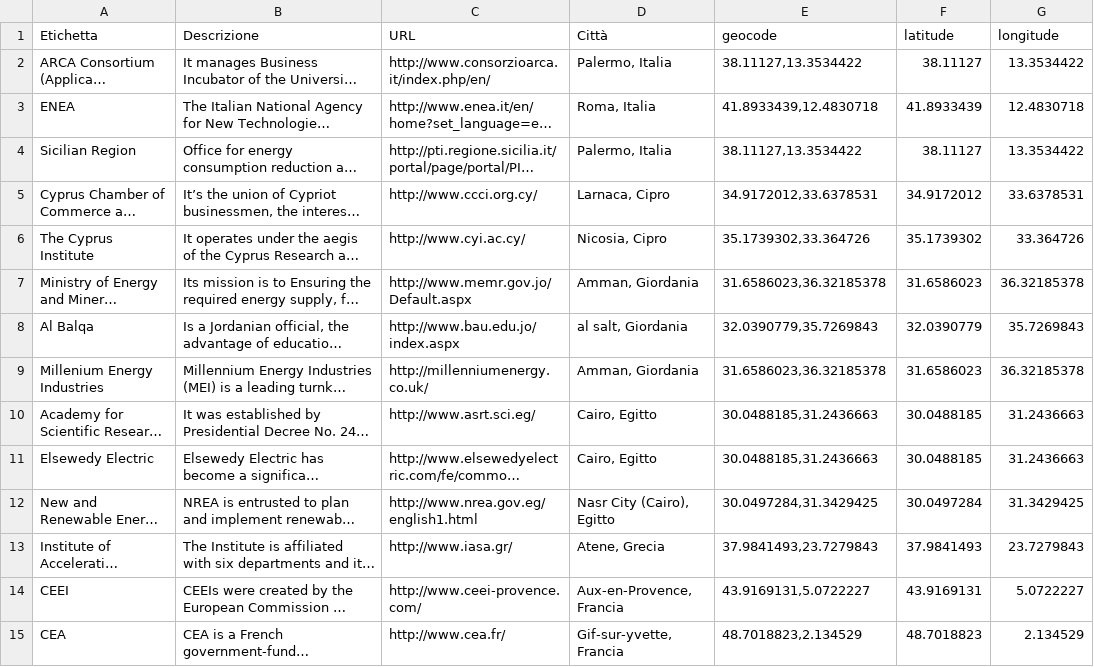
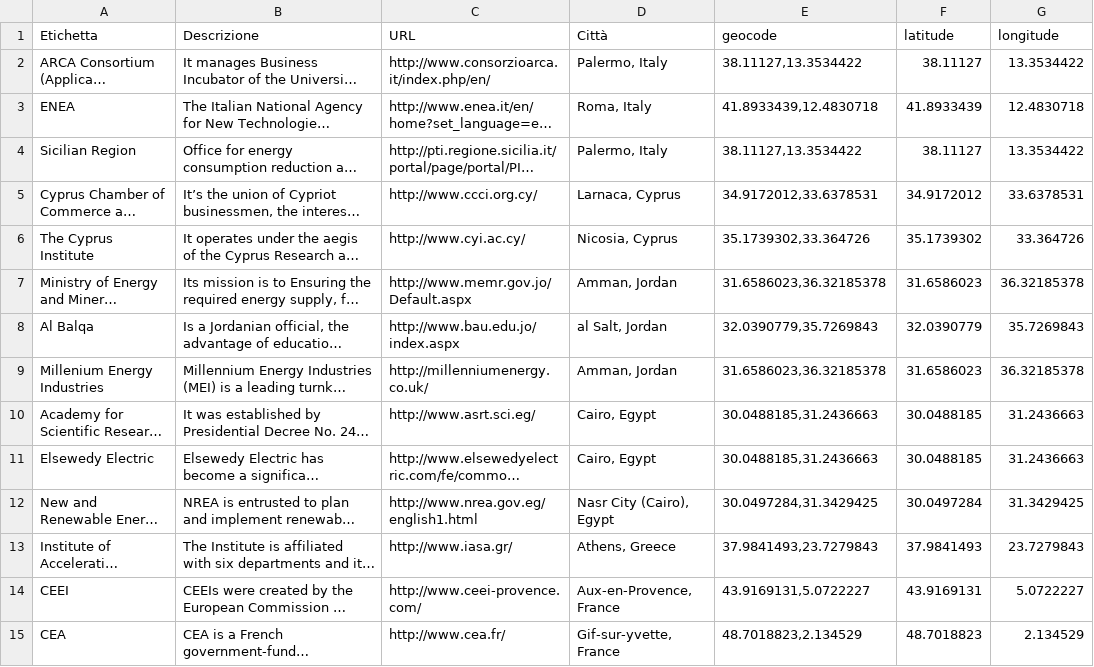
Before and after one commit to aborruso/stsmed, a CSV file: geocoded.csv, drawn as a sheet; long unchanged cells end in …; the diff names each change by its address in the sheet, - before the commit and + after, or states it on an @@ line.

Commit message:
Update geocoded.csv

```diff
--- a/geocoded.csv
+++ b/geocoded.csv
-D2 (Città): Palermo, Italia
+D2 (Città): Palermo, Italy
-D3 (Città): Roma, Italia
+D3 (Città): Roma, Italy
-D4 (Città): Palermo, Italia
+D4 (Città): Palermo, Italy
-D5 (Città): Larnaca, Cipro
+D5 (Città): Larnaca, Cyprus
-D6 (Città): Nicosia, Cipro
+D6 (Città): Nicosia, Cyprus
-D7 (Città): Amman, Giordania
+D7 (Città): Amman, Jordan
-D8 (Città): al salt, Giordania
+D8 (Città): al Salt, Jordan
-D9 (Città): Amman, Giordania
+D9 (Città): Amman, Jordan
-D10:D11 (Città): Cairo, Egitto
+D10:D11 (Città): Cairo, Egypt
-D12 (Città): Nasr City (Cairo), Egitto
+D12 (Città): Nasr City (Cairo), Egypt
-D13 (Città): Atene, Grecia
+D13 (Città): Athens, Greece
-D14 (Città): Aux-en-Provence, Francia
+D14 (Città): Aux-en-Provence, France
-D15 (Città): Gif-sur-yvette, Francia
+D15 (Città): Gif-sur-yvette, France
```
